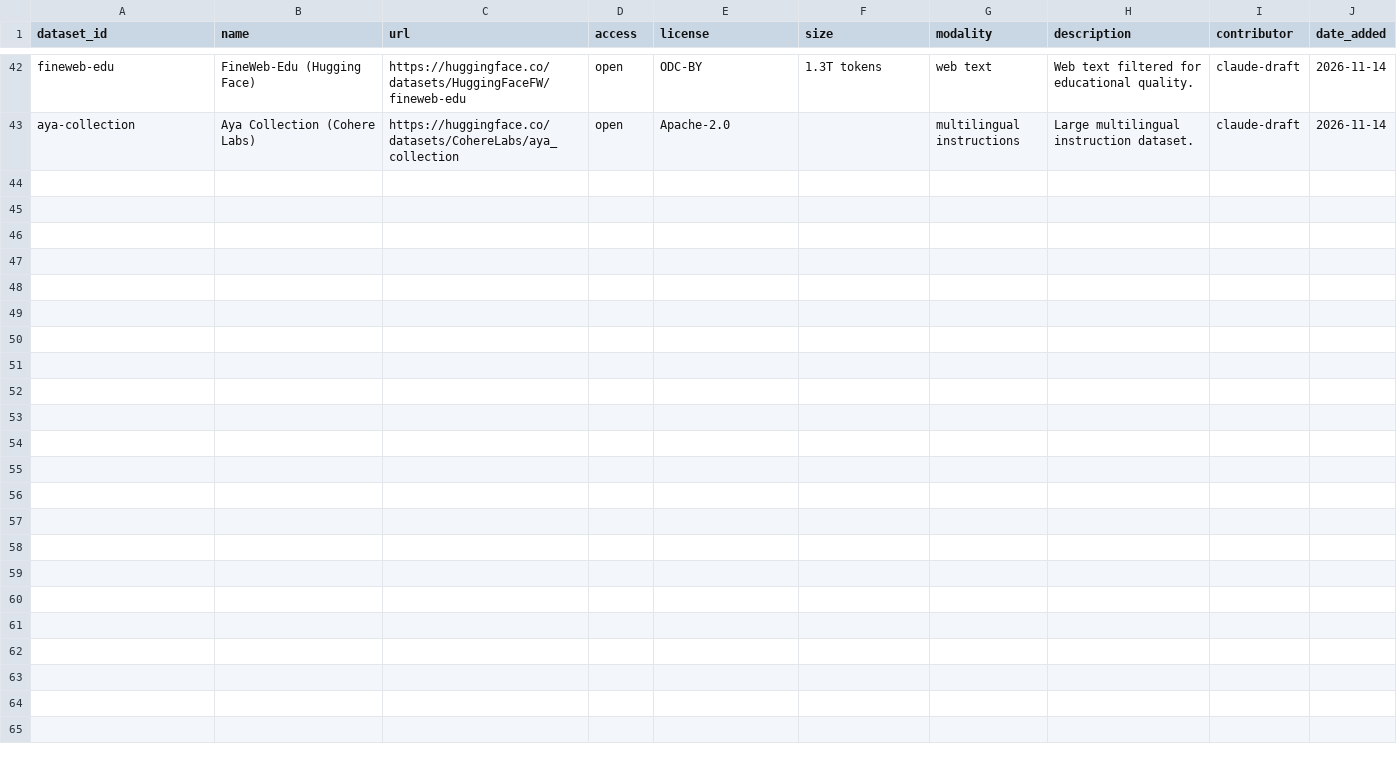
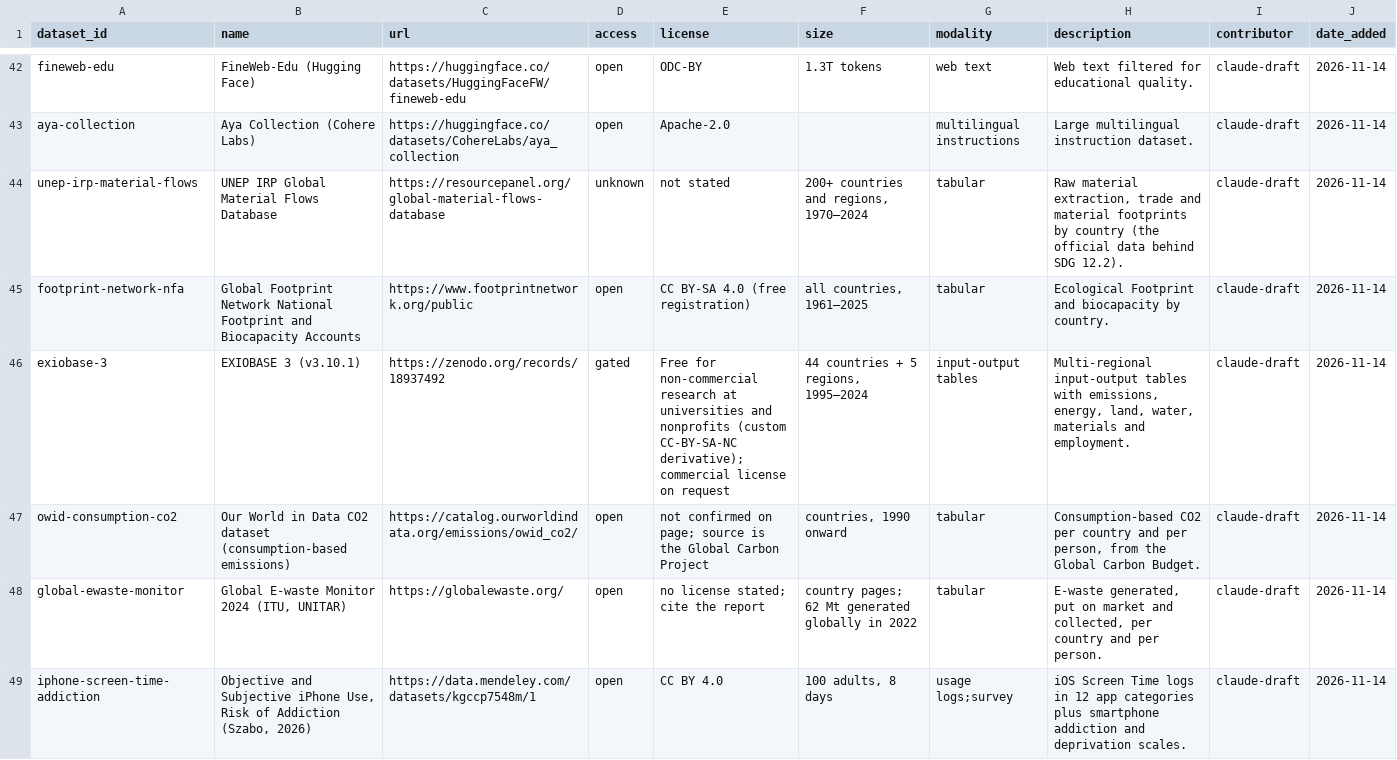
Before and after one commit to rheasrepos/ai-fixable-problems-db, a CSV file: data/datasets.csv, drawn as a sheet; only a part is shown, gaps mark what is left out; the diff names each change by its address in the sheet, - before the commit and + after, or states it on an @@ line.

```diff
--- a/data/datasets.csv
+++ b/data/datasets.csv
+row 44: unep-irp-material-flows | UNEP IRP Global Material Flows Database | https://resourcepanel.org/global-material-flows-database | unknown | not stated | 200+ countries and regions, 1970–2024 | tabular | Raw material extraction, trade and material footprints by country (the official data behind SDG 12.2). | claude-draft | 2026-11-14
+row 45: footprint-network-nfa | Global Footprint Network National Footprint and Biocapacity Accounts | https://www.footprintnetwork.org/public | open | CC BY-SA 4.0 (free registration) | all countries, 1961–2025 | tabular | Ecological Footprint and biocapacity by country. | claude-draft | 2026-11-14
+row 46: exiobase-3 | EXIOBASE 3 (v3.10.1) | https://zenodo.org/records/18937492 | gated | Free for non-commercial research at universities and nonprofits (custom CC-BY-SA-NC derivative); commercial license on request | 44 countries + 5 regions, 1995–2024 | input-output tables | Multi-regional input-output tables with emissions, energy, land, water, materials and employment. | claude-draft | 2026-11-14
+row 47: owid-consumption-co2 | Our World in Data CO2 dataset (consumption-based emissions) | https://catalog.ourworldindata.org/emissions/owid_co2/ | open | not confirmed on page; source is the Global Carbon Project | countries, 1990 onward | tabular | Consumption-based CO2 per country and per person, from the Global Carbon Budget. | claude-draft | 2026-11-14
+row 48: global-ewaste-monitor | Global E-waste Monitor 2024 (ITU, UNITAR) | https://globalewaste.org/ | open | no license stated; cite the report | country pages; 62 Mt generated globally in 2022 | tabular | E-waste generated, put on market and collected, per country and per person. | claude-draft | 2026-11-14
+row 49: iphone-screen-time-addiction | Objective and Subjective iPhone Use, Risk of Addiction (Szabo, 2026) | https://data.mendeley.com/datasets/kgccp7548m/1 | open | CC BY 4.0 | 100 adults, 8 days | usage logs;survey | iOS Screen Time logs in 12 app categories plus smartphone addiction and deprivation scales. | claude-draft | 2026-11-14
```
Also changed, not shown: data/problem_datasets.csv.
